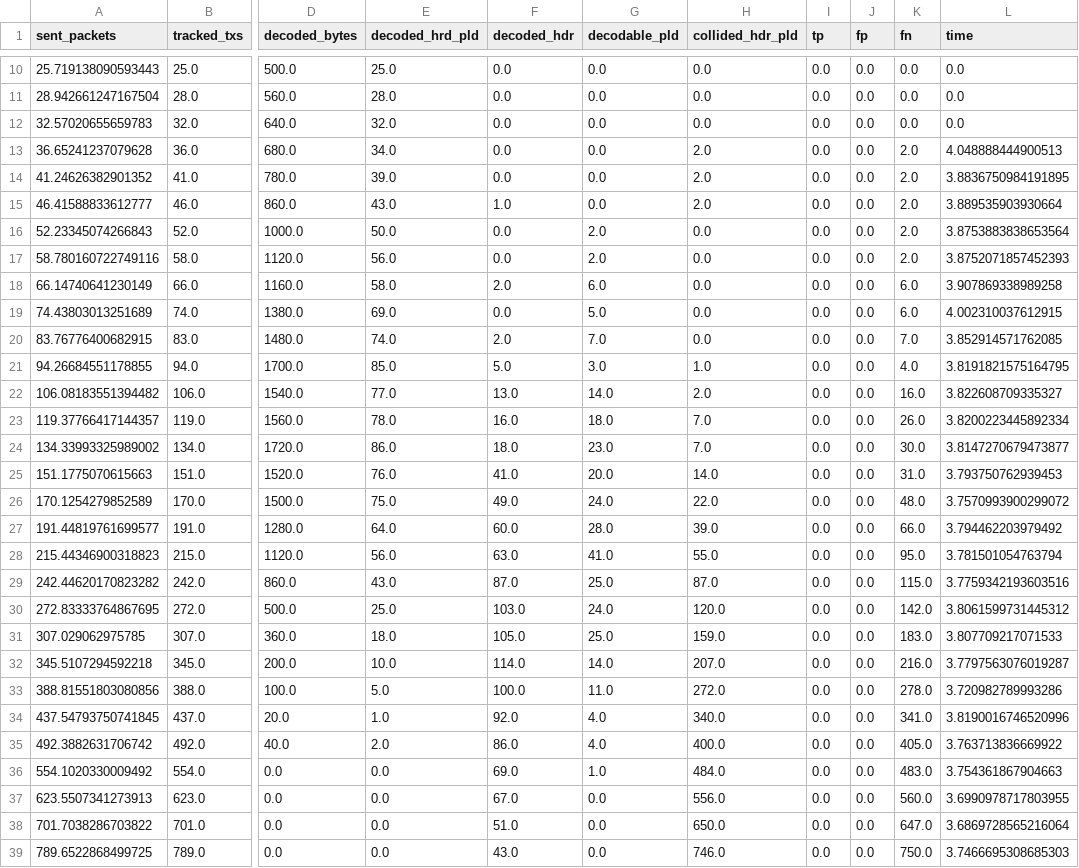
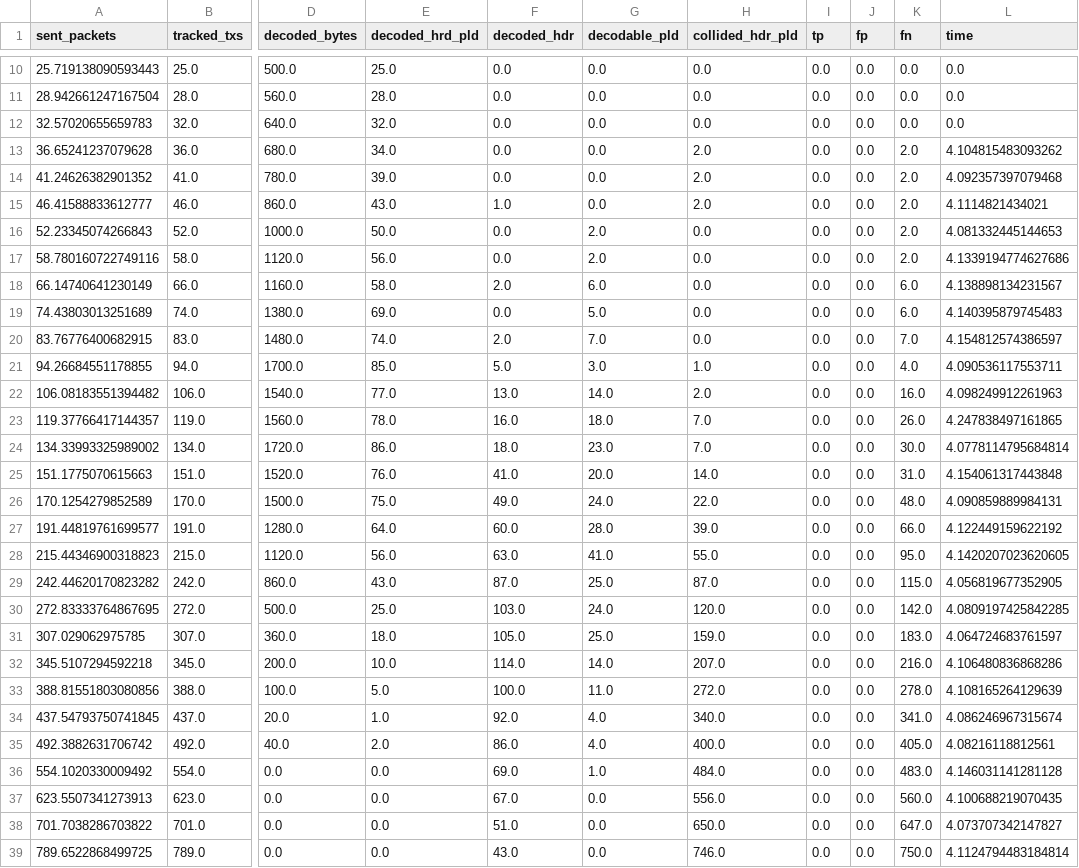
Before and after one commit to SatNaingTun/lr-fhss_LEO, a CSV file: headerResults/snt/1000_early.csv, drawn as a sheet; only a part is shown, gaps mark what is left out; the diff covers the shown part only; the diff names each change by its address in the sheet, - before the commit and + after, or states it on an @@ line.

```diff
--- a/headerResults/snt/1000_early.csv
+++ b/headerResults/snt/1000_early.csv
-L13 (time): 4.048888444900513
+L13 (time): 4.104815483093262
-L14 (time): 3.8836750984191895
+L14 (time): 4.092357397079468
-L15 (time): 3.889535903930664
+L15 (time): 4.1114821434021
-L16 (time): 3.8753883838653564
+L16 (time): 4.081332445144653
-L17 (time): 3.8752071857452393
+L17 (time): 4.1339194774627686
-L18 (time): 3.907869338989258
+L18 (time): 4.138898134231567
-L19 (time): 4.002310037612915
+L19 (time): 4.140395879745483
-L20 (time): 3.852914571762085
+L20 (time): 4.154812574386597
-L21 (time): 3.8191821575164795
+L21 (time): 4.090536117553711
-L22 (time): 3.822608709335327
+L22 (time): 4.098249912261963
-L23 (time): 3.8200223445892334
+L23 (time): 4.247838497161865
-L24 (time): 3.8147270679473877
+L24 (time): 4.0778114795684814
-L25 (time): 3.793750762939453
+L25 (time): 4.154061317443848
-L26 (time): 3.7570993900299072
+L26 (time): 4.090859889984131
-L27 (time): 3.794462203979492
+L27 (time): 4.122449159622192
-L28 (time): 3.781501054763794
+L28 (time): 4.1420207023620605
-L29 (time): 3.7759342193603516
+L29 (time): 4.056819677352905
-L30 (time): 3.8061599731445312
+L30 (time): 4.0809197425842285
-L31 (time): 3.807709217071533
+L31 (time): 4.064724683761597
-L32 (time): 3.7797563076019287
+L32 (time): 4.106480836868286
-L33 (time): 3.720982789993286
+L33 (time): 4.108165264129639
-L34 (time): 3.8190016746520996
+L34 (time): 4.086246967315674
-L35 (time): 3.763713836669922
+L35 (time): 4.08216118812561
-L36 (time): 3.754361867904663
+L36 (time): 4.146031141281128
-L37 (time): 3.6990978717803955
+L37 (time): 4.100688219070435
-L38 (time): 3.6869728565216064
+L38 (time): 4.073707342147827
-L39 (time): 3.7466695308685303
+L39 (time): 4.1124794483184814
```
Also changed, not shown: 2 edited cells elsewhere in this file, headerResults/snt/1000_base.csv, headerResults/snt/100_base.csv, 9 other files.
